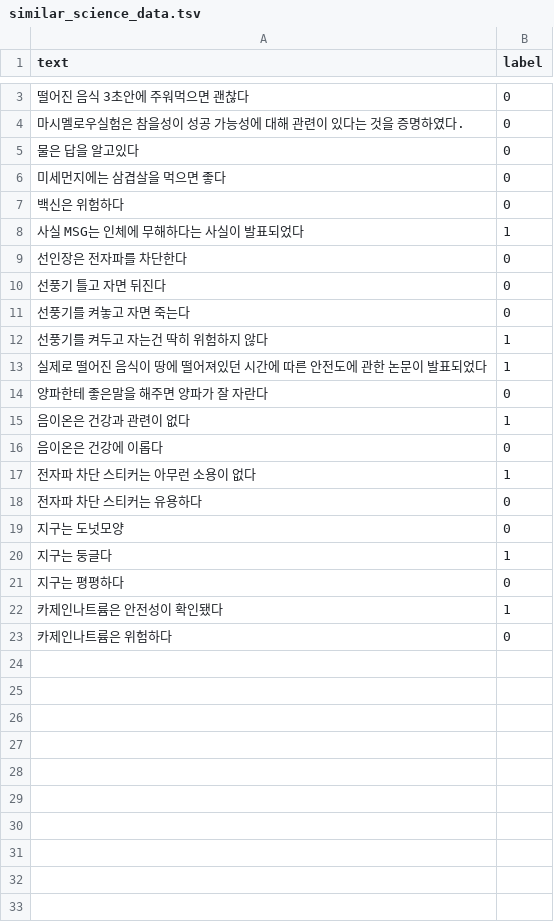
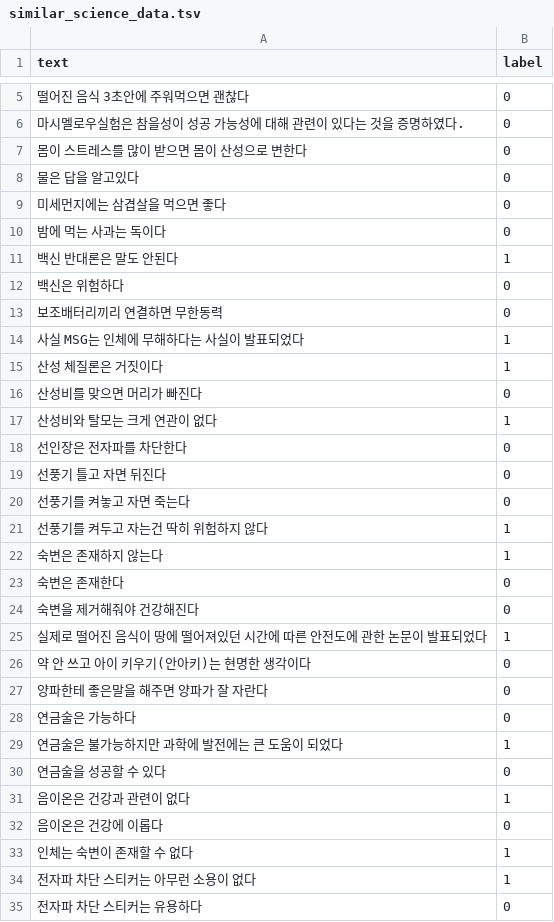
Before and after one commit to HelenHyeon/pseudo_science, a TSV file: similar_science_data.tsv, drawn as a sheet; only a part is shown, gaps mark what is left out; the shorter side is filled out with more unchanged rows; the diff covers the shown part only; the diff names each change by its address in the sheet, - before the commit and + after, or states it on an @@ line.

Commit message:
UPDATE similar science data

```diff
--- a/similar_science_data.tsv
+++ b/similar_science_data.tsv
+row 7: 몸이 스트레스를 많이 받으면 몸이 산성으로 변한다 | 0
+row 10: 밤에 먹는 사과는 독이다 | 0
+row 11: 백신 반대론은 말도 안된다 | 1
+row 13: 보조배터리끼리 연결하면 무한동력 | 0
+row 15: 산성 체질론은 거짓이다 | 1
+row 16: 산성비를 맞으면 머리가 빠진다 | 0
+row 17: 산성비와 탈모는 크게 연관이 없다 | 1
+row 22: 숙변은 존재하지 않는다 | 1
+row 23: 숙변은 존재한다 | 0
+row 24: 숙변을 제거해줘야 건강해진다 | 0
+row 26: 약 안 쓰고 아이 키우기(안아키)는 현명한 생각이다 | 0
+row 28: 연금술은 가능하다 | 0
+row 29: 연금술은 불가능하지만 과학에 발전에는 큰 도움이 되었다 | 1
+row 30: 연금술을 성공할 수 있다 | 0
+row 33: 인체는 숙변이 존재할 수 없다 | 1
```
Also changed, not shown: 8 added rows elsewhere in this file, 1 other file.
